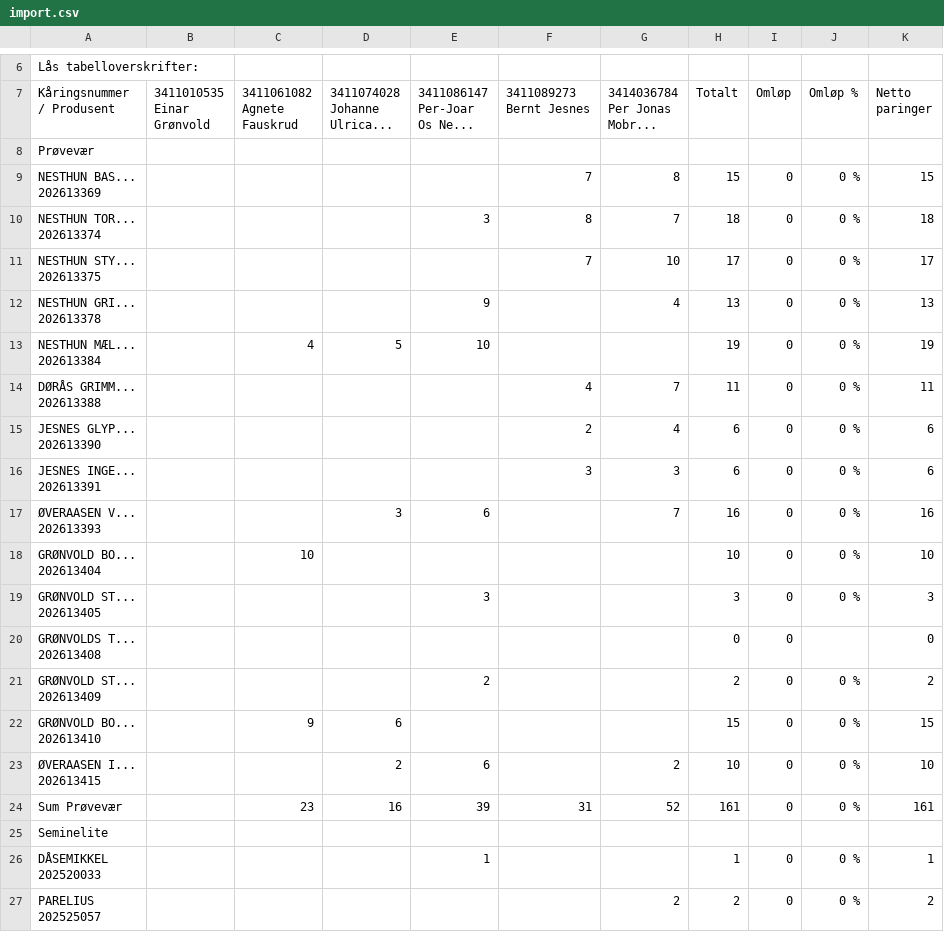
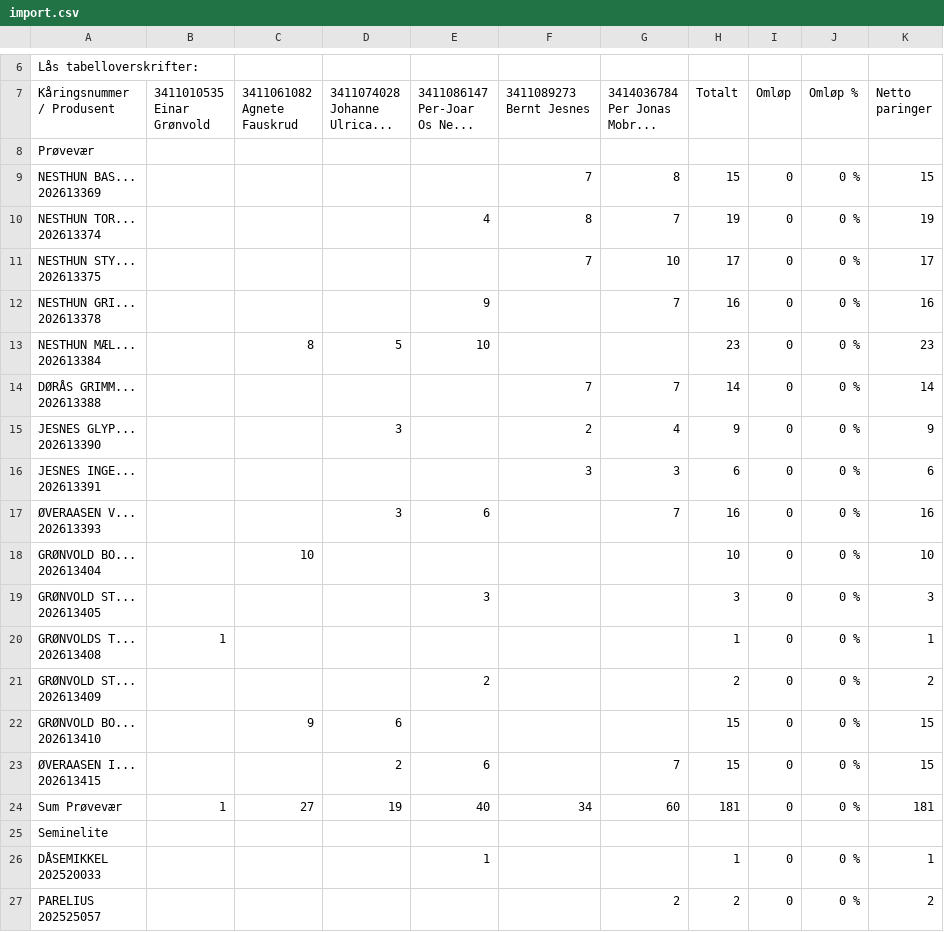
Before and after one commit to Ulla565/vaerring26, a CSV file: import.csv, drawn as a sheet; only a part is shown, gaps mark what is left out; the diff covers the shown part only.

Commit message:
Add files via upload

```diff
--- a/import.csv
+++ b/import.csv
@@ -16,14 +16,14 @@ Prøvevær,,,,,,,,,,
 202613369",,,,,7,8,15,0,0 %,15
-"NESTHUN TOR...
-202613374",,,,3,8,7,18,0,0 %,18
+"NESTHUN TOR...
+202613374",,,,4,8,7,19,0,0 %,19
 "NESTHUN STY...
 202613375",,,,,7,10,17,0,0 %,17
-"NESTHUN GRI...
-202613378",,,,9,,4,13,0,0 %,13
-"NESTHUN MÆL...
-202613384",,4,5,10,,,19,0,0 %,19
-"DØRÅS GRIMM...
-202613388",,,,,4,7,11,0,0 %,11
-"JESNES GLYP...
-202613390",,,,,2,4,6,0,0 %,6
+"NESTHUN GRI...
+202613378",,,,9,,7,16,0,0 %,16
+"NESTHUN MÆL...
+202613384",,8,5,10,,,23,0,0 %,23
+"DØRÅS GRIMM...
+202613388",,,,,7,7,14,0,0 %,14
+"JESNES GLYP...
+202613390",,,3,,2,4,9,0,0 %,9
 "JESNES INGE...
@@ -36,4 +36,4 @@ Prøvevær,,,,,,,,,,
 202613405",,,,3,,,3,0,0 %,3
-"GRØNVOLDS T...
-202613408",,,,,,,0,0,,0
+"GRØNVOLDS T...
+202613408",1,,,,,,1,0,0 %,1
 "GRØNVOLD ST...
@@ -42,5 +42,5 @@ Prøvevær,,,,,,,,,,
 202613410",,9,6,,,,15,0,0 %,15
-"ØVERAASEN I...
-202613415",,,2,6,,2,10,0,0 %,10
-Sum Prøvevær,,23,16,39,31,52,161,0,0 %,161
+"ØVERAASEN I...
+202613415",,,2,6,,7,15,0,0 %,15
+Sum Prøvevær,1,27,19,40,34,60,181,0,0 %,181
 Seminelite,,,,,,,,,,
```
Also changed, not shown: 43 edited cells elsewhere in this file.
